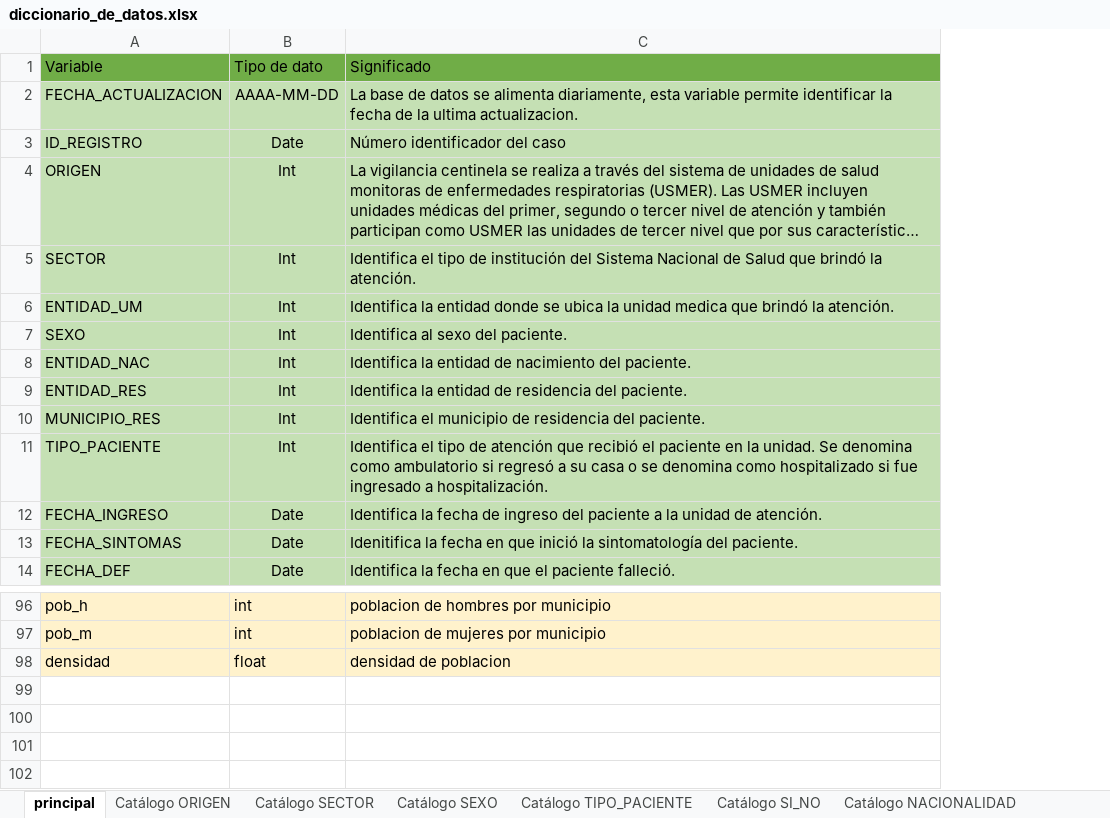
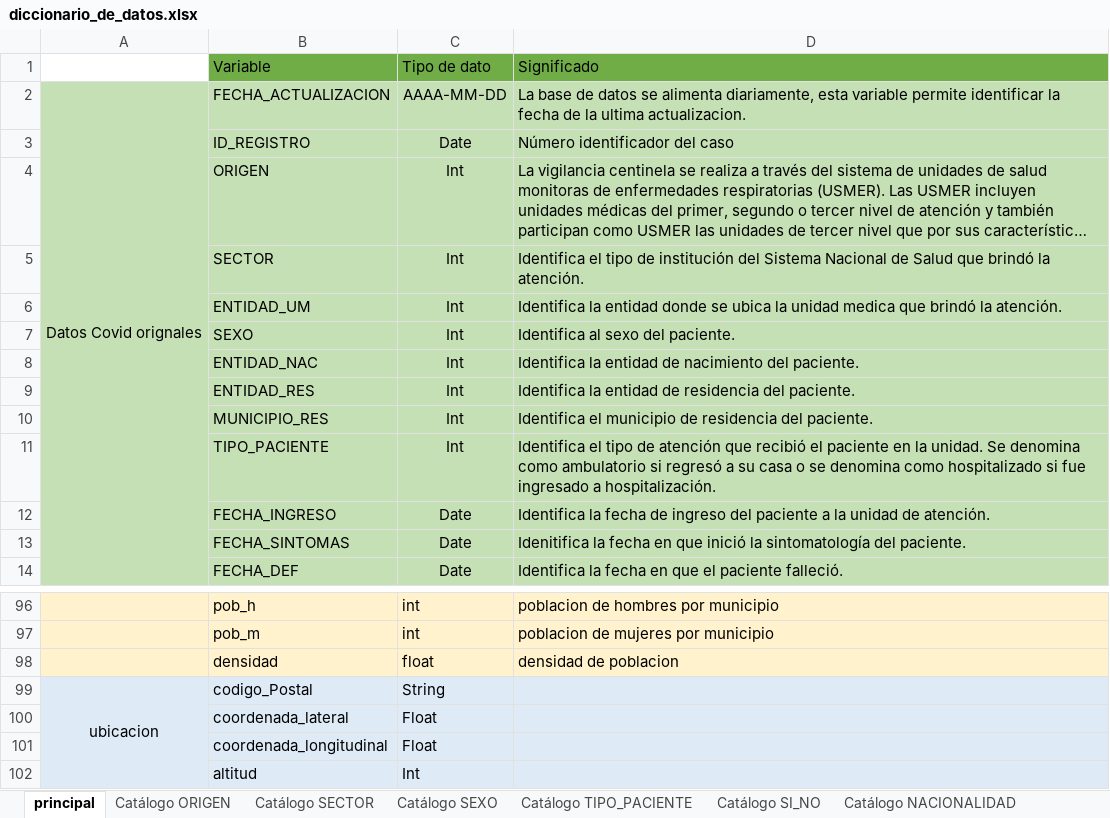
Before and after one commit to luismanuel2/dataframe_covid, an Excel workbook: diccionario_de_datos.xlsx, sheet principal, drawn as a sheet; only a part is shown, gaps mark what is left out; long unchanged cells end in …; values as stored, in another font and other column widths than the file's, no borders; the diff names each change by its address in the sheet, - before the commit and + after, or states it on an @@ line.

```diff
--- a/diccionario_de_datos.xlsx (sheet principal)
+++ b/diccionario_de_datos.xlsx (sheet principal)
+column A, row 2: Datos Covid orignales
+row 99: ubicacion | codigo_Postal | String
+row 100:  | coordenada_lateral | Float
+row 101:  | coordenada_longitudinal | Float
+row 102:  | altitud | Int
```
Also changed, not shown: 1 other file.
